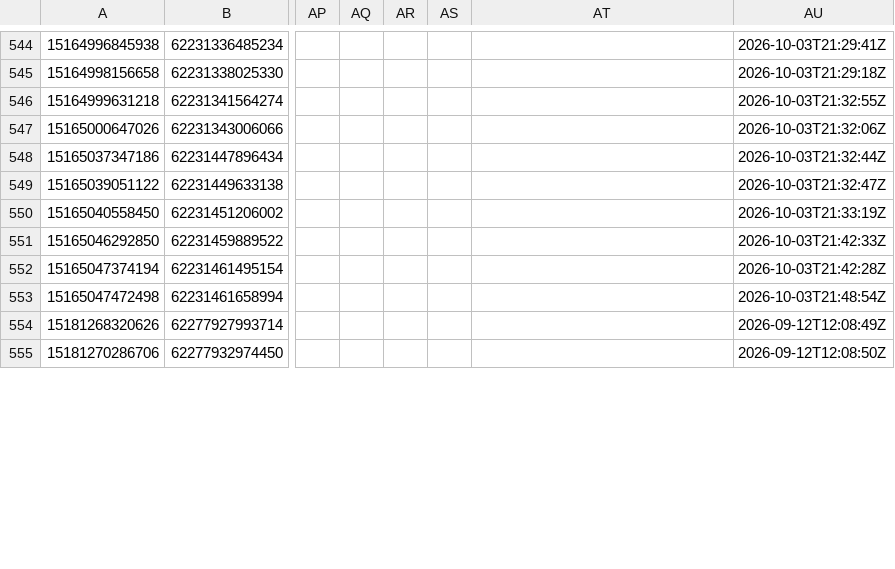
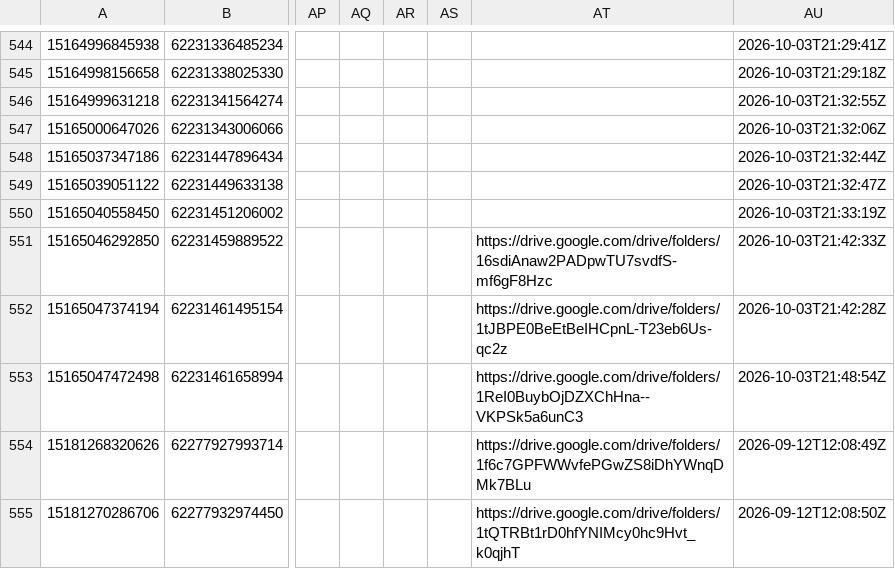
Before and after one commit to preciouscaratsopsteam-code/precious-carat, a CSV file: marketing/product-sheet/data/products-5.csv, drawn as a sheet; only a part is shown, gaps mark what is left out; the diff covers the shown part only; the diff names each change by its address in the sheet, - before the commit and + after, or states it on an @@ line.

```diff
--- a/marketing/product-sheet/data/products-5.csv
+++ b/marketing/product-sheet/data/products-5.csv
-AT551: (empty)
+AT551: https://drive.google.com/drive/folders/16sdiAnaw2PADpwTU7svdfS-mf6gF8Hzc
-AT552: (empty)
+AT552: https://drive.google.com/drive/folders/1tJBPE0BeEtBeIHCpnL-T23eb6Us-qc2z
-AT553: (empty)
+AT553: https://drive.google.com/drive/folders/1ReI0BuybOjDZXChHna--VKPSk5a6unC3
-AT554: (empty)
+AT554: https://drive.google.com/drive/folders/1f6c7GPFWWvfePGwZS8iDhYWnqDMk7BLu
-AT555: (empty)
+AT555: https://drive.google.com/drive/folders/1tQTRBt1rD0hfYNIMcy0hc9Hvt_k0qjhT
```
Also changed, not shown: 50 edited cells elsewhere in this file, marketing/product-sheet/data/products-1.csv, marketing/product-sheet/data/products-3.csv, 11 other files.
